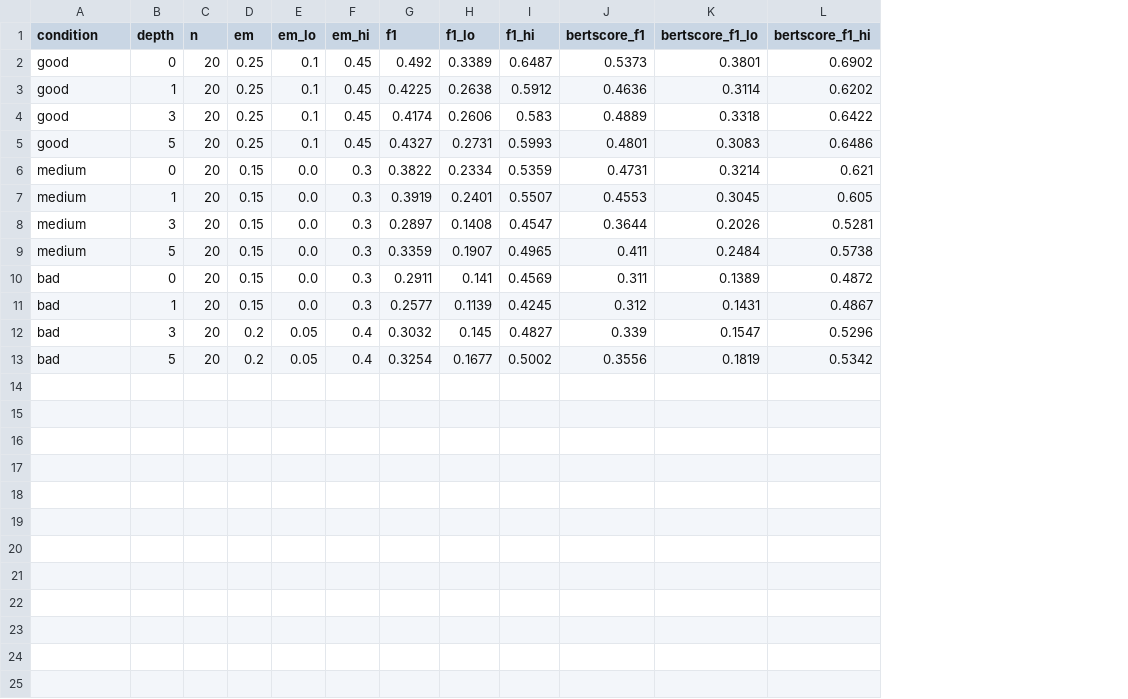
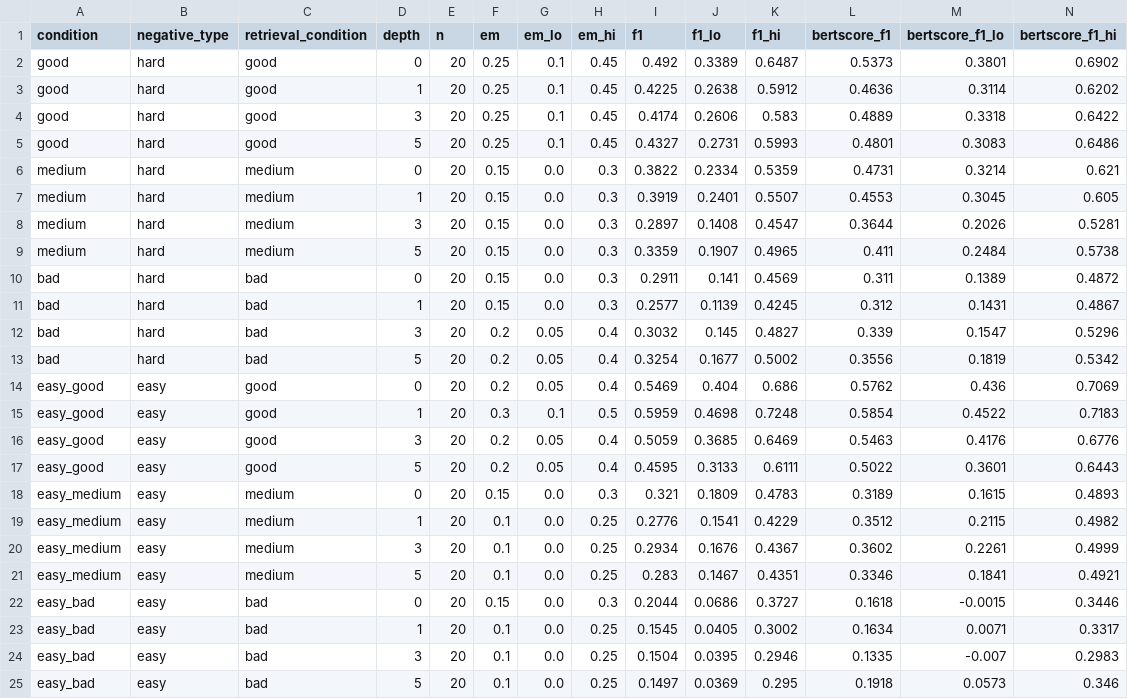
Before and after one commit to FabioZheng/Handoff, a CSV file: results/retrieval_quality/n20/metrics.csv, drawn as a sheet; the diff names each change by its address in the sheet, - before the commit and + after, or states it on an @@ line.

Commit message:
Add a matched easy-negative (BM25 bottom-k) distractor arm to Experiments 3 and 4
Alongside the existing hard-negative arm (lexically on-topic BM25 top-k
distractors), each pack now also gets a zero/near-zero-overlap easy-negative
variant built from the bottom of the same ranking, so retrieval difficulty
becomes an explicit, paired comparison (hard vs easy) rather than only
good/medium/bad recall. BM25Index gains bottom_k() alongside top_k(), sharing
a new _scores() helper. Reran both experiments to regenerate packs, answers,
and metrics/plots under the new arms.

```diff
--- a/results/retrieval_quality/n20/metrics.csv
+++ b/results/retrieval_quality/n20/metrics.csv
+column B (negative_type), rows 2-13: all hard
+column C (retrieval_condition), rows 2-13: good | good | good | good | medium | medium | medium | medium | bad | bad | bad | bad
+row 14: easy_good | easy | good | 0 | 20 | 0.2 | 0.05 | 0.4 | 0.5469 | 0.404 | 0.686 | 0.5762 | 0.436 | 0.7069
+row 15: easy_good | easy | good | 1 | 20 | 0.3 | 0.1 | 0.5 | 0.5959 | 0.4698 | 0.7248 | 0.5854 | 0.4522 | 0.7183
+row 16: easy_good | easy | good | 3 | 20 | 0.2 | 0.05 | 0.4 | 0.5059 | 0.3685 | 0.6469 | 0.5463 | 0.4176 | 0.6776
+row 17: easy_good | easy | good | 5 | 20 | 0.2 | 0.05 | 0.4 | 0.4595 | 0.3133 | 0.6111 | 0.5022 | 0.3601 | 0.6443
+row 18: easy_medium | easy | medium | 0 | 20 | 0.15 | 0.0 | 0.3 | 0.321 | 0.1809 | 0.4783 | 0.3189 | 0.1615 | 0.4893
+row 19: easy_medium | easy | medium | 1 | 20 | 0.1 | 0.0 | 0.25 | 0.2776 | 0.1541 | 0.4229 | 0.3512 | 0.2115 | 0.4982
+row 20: easy_medium | easy | medium | 3 | 20 | 0.1 | 0.0 | 0.25 | 0.2934 | 0.1676 | 0.4367 | 0.3602 | 0.2261 | 0.4999
+row 21: easy_medium | easy | medium | 5 | 20 | 0.1 | 0.0 | 0.25 | 0.283 | 0.1467 | 0.4351 | 0.3346 | 0.1841 | 0.4921
+row 22: easy_bad | easy | bad | 0 | 20 | 0.15 | 0.0 | 0.3 | 0.2044 | 0.0686 | 0.3727 | 0.1618 | -0.0015 | 0.3446
+row 23: easy_bad | easy | bad | 1 | 20 | 0.1 | 0.0 | 0.25 | 0.1545 | 0.0405 | 0.3002 | 0.1634 | 0.0071 | 0.3317
+row 24: easy_bad | easy | bad | 3 | 20 | 0.1 | 0.0 | 0.25 | 0.1504 | 0.0395 | 0.2946 | 0.1335 | -0.007 | 0.2983
+row 25: easy_bad | easy | bad | 5 | 20 | 0.1 | 0.0 | 0.25 | 0.1497 | 0.0369 | 0.295 | 0.1918 | 0.0573 | 0.346
```
Also changed, not shown: data/redundant_signal_ratio/construction_n2.csv, data/redundant_signal_ratio/construction_n20.csv, 22 other files.
